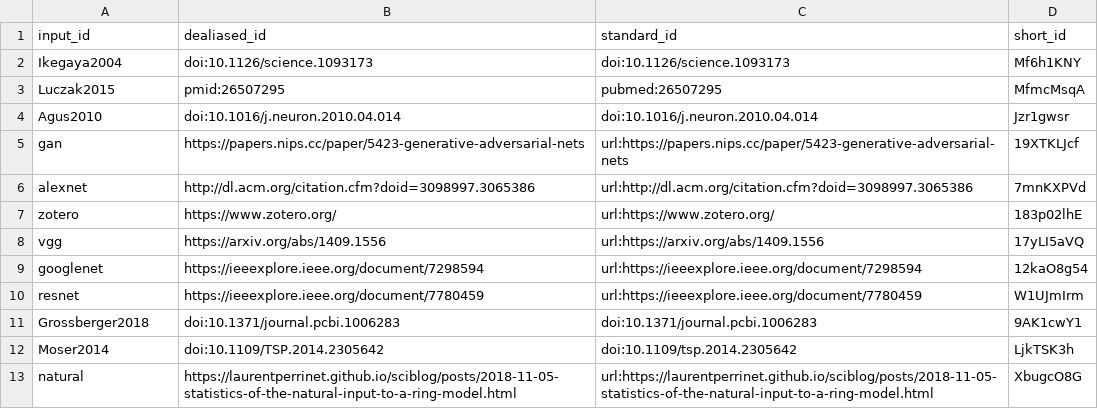
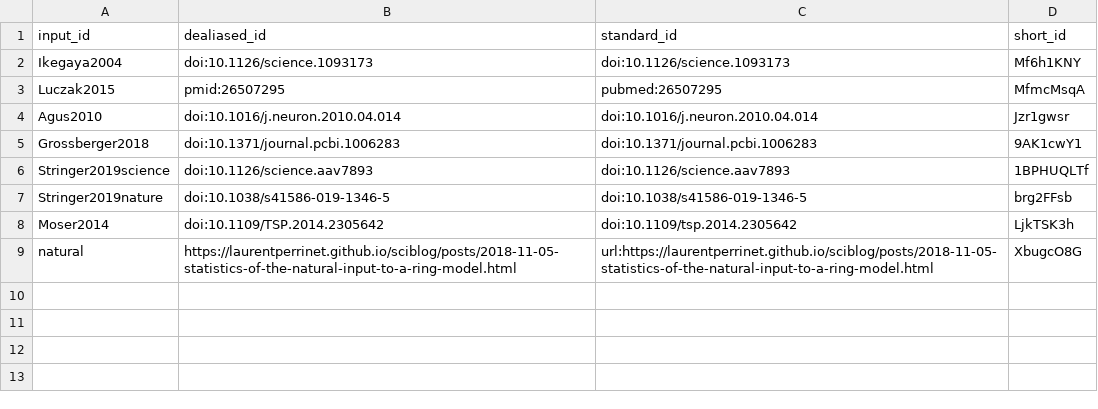
Before and after one commit to SpikeAI/2022-10-04_polychronies_OBSOLETE, a TSV file: citations.tsv, drawn as a sheet; removed rows and columns are numbered as before the commit, all else as after; the diff names each change by its address in the sheet, - before the commit and + after, or states it on an @@ line.

Commit message:
stringer [ci skip]
This build is based on
https://github.com/SpikeAI/polychronies/commit/8aa73cfb30b9c39a73d7b4642ac7a1778868c857.

This commit was created by the following CI build and job:
https://github.com/SpikeAI/polychronies/commit/8aa73cfb30b9c39a73d7b4642ac7a1778868c857/checks
https://github.com/SpikeAI/polychronies/actions/runs/1536230214

```diff
--- a/citations.tsv
+++ b/citations.tsv
-row 5: gan | https://papers.nips.cc/paper/5423-generative-adversarial-nets | url:https://papers.nips.cc/paper/5423-generative-adversarial-nets | 19XTKLJcf
-row 6: alexnet | http://dl.acm.org/citation.cfm?doid=3098997.3065386 | url:http://dl.acm.org/citation.cfm?doid=3098997.3065386 | 7mnKXPVd
-row 7: zotero | https://www.zotero.org/ | url:https://www.zotero.org/ | 183p02lhE
-row 8: vgg | https://arxiv.org/abs/1409.1556 | url:https://arxiv.org/abs/1409.1556 | 17yLI5aVQ
-row 9: googlenet | https://ieeexplore.ieee.org/document/7298594 | url:https://ieeexplore.ieee.org/document/7298594 | 12kaO8g54
-row 10: resnet | https://ieeexplore.ieee.org/document/7780459 | url:https://ieeexplore.ieee.org/document/7780459 | W1UJmIrm
+row 6: Stringer2019science | doi:10.1126/science.aav7893 | doi:10.1126/science.aav7893 | 1BPHUQLTf
+row 7: Stringer2019nature | doi:10.1038/s41586-019-1346-5 | doi:10.1038/s41586-019-1346-5 | brg2FFsb
```
Also changed, not shown: 7 other files.
